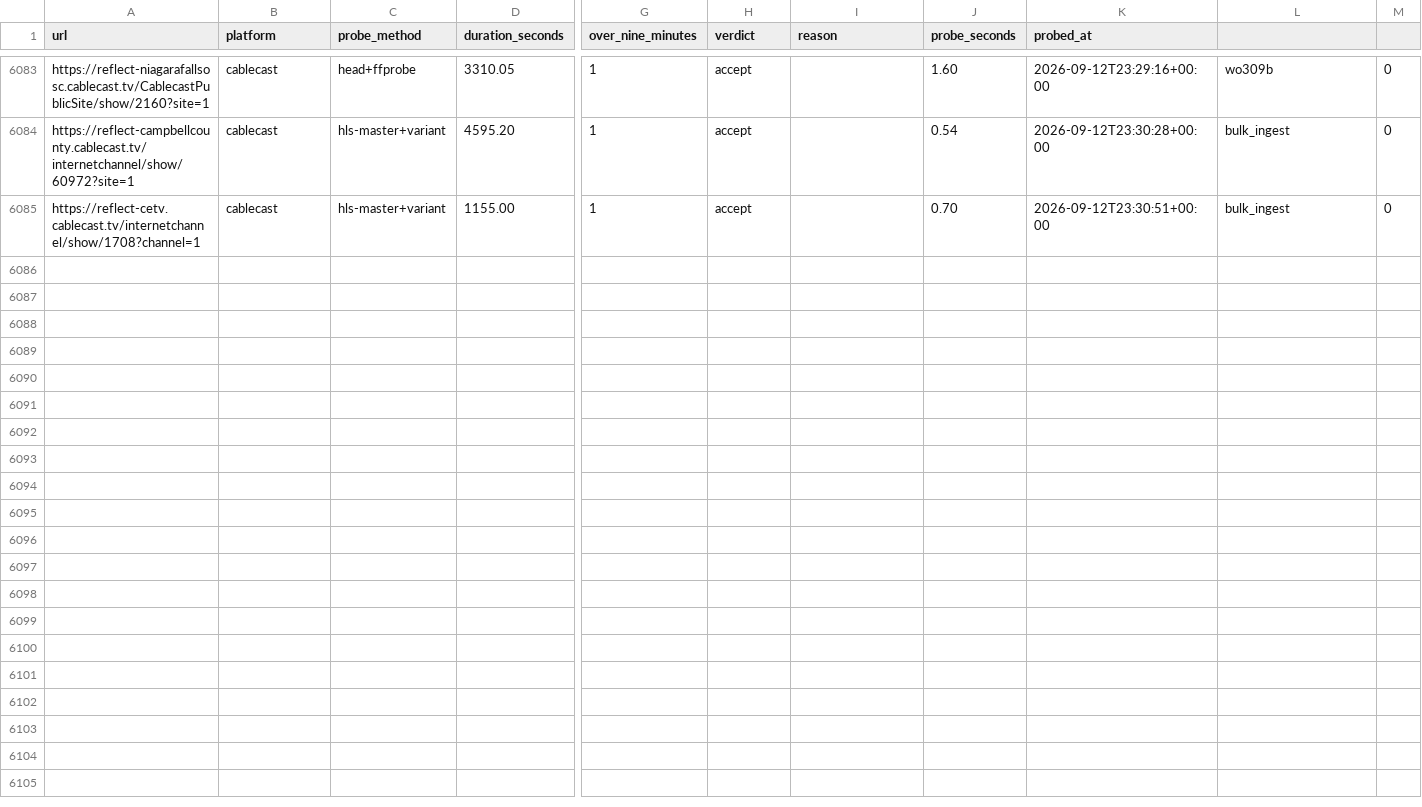
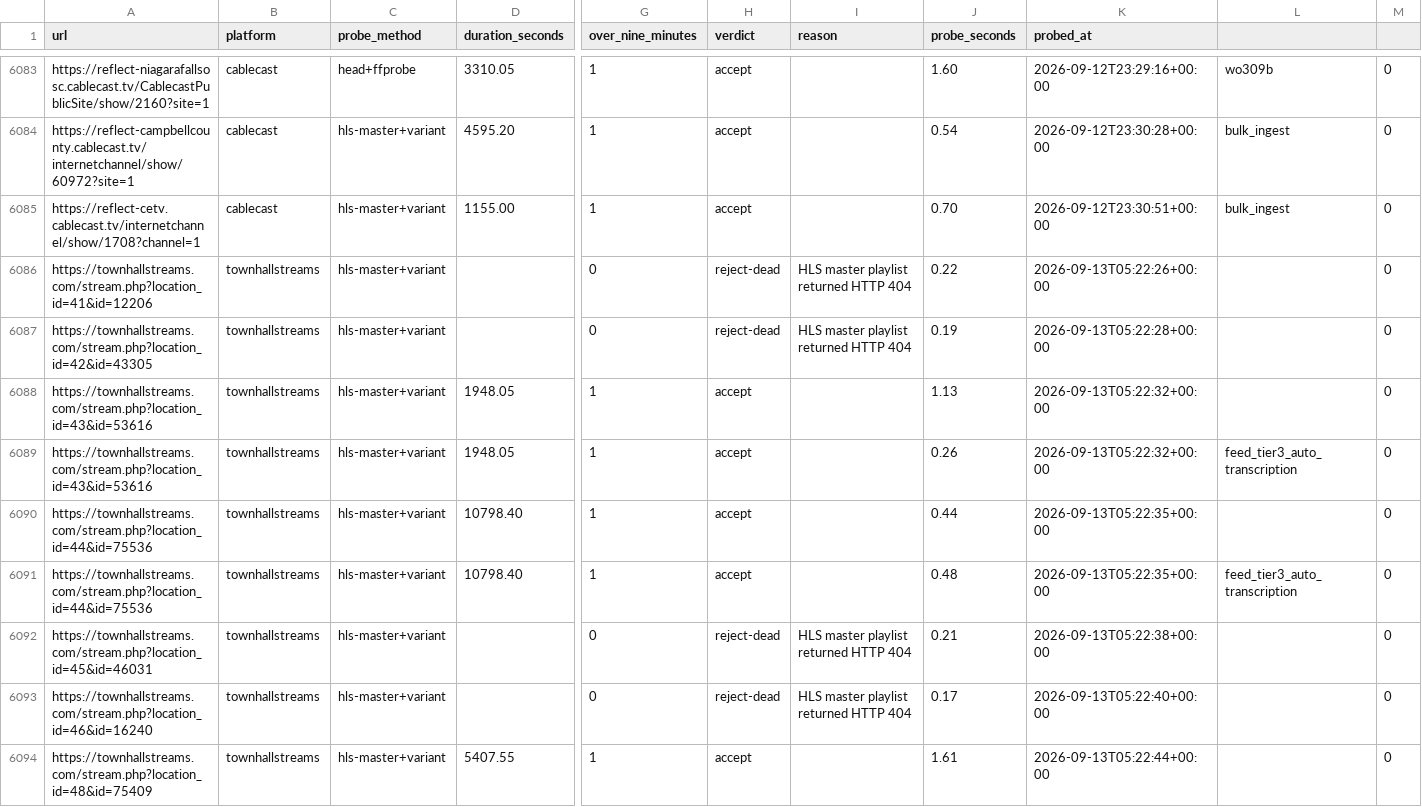
Before and after one commit to mroconnell/rtr-deeplink, a CSV file: scripts/tier3_auto_transcription_queue_probe.csv, drawn as a sheet; only a part is shown, gaps mark what is left out; rows hold the shown columns only; the diff covers the shown part only; the diff names each change by its address in the sheet, - before the commit and + after, or states it on an @@ line.

Commit message:
Advance tier 3 auto-transcription queue and probe sidecar (#1107)
Co-authored-by: github-actions[bot] <github-actions[bot]@users.noreply.github.com>

```diff
--- a/scripts/tier3_auto_transcription_queue_probe.csv
+++ b/scripts/tier3_auto_transcription_queue_probe.csv
+row 6086: https://townhallstreams.com/stream.php?location_id=41&id=12206 | townhallstreams | hls-master+variant |  | 0 | reject-dead | HLS master playlist returned HTTP 404 | 0.22 | 2026-09-13T05:22:26+00:00 |  | 0
+row 6087: https://townhallstreams.com/stream.php?location_id=42&id=43305 | townhallstreams | hls-master+variant |  | 0 | reject-dead | HLS master playlist returned HTTP 404 | 0.19 | 2026-09-13T05:22:28+00:00 |  | 0
+row 6088: https://townhallstreams.com/stream.php?location_id=43&id=53616 | townhallstreams | hls-master+variant | 1948.05 | 1 | accept |  | 1.13 | 2026-09-13T05:22:32+00:00 |  | 0
+row 6089: https://townhallstreams.com/stream.php?location_id=43&id=53616 | townhallstreams | hls-master+variant | 1948.05 | 1 | accept |  | 0.26 | 2026-09-13T05:22:32+00:00 | feed_tier3_auto_transcription | 0
+row 6090: https://townhallstreams.com/stream.php?location_id=44&id=75536 | townhallstreams | hls-master+variant | 10798.40 | 1 | accept |  | 0.44 | 2026-09-13T05:22:35+00:00 |  | 0
+row 6091: https://townhallstreams.com/stream.php?location_id=44&id=75536 | townhallstreams | hls-master+variant | 10798.40 | 1 | accept |  | 0.48 | 2026-09-13T05:22:35+00:00 | feed_tier3_auto_transcription | 0
+row 6092: https://townhallstreams.com/stream.php?location_id=45&id=46031 | townhallstreams | hls-master+variant |  | 0 | reject-dead | HLS master playlist returned HTTP 404 | 0.21 | 2026-09-13T05:22:38+00:00 |  | 0
+row 6093: https://townhallstreams.com/stream.php?location_id=46&id=16240 | townhallstreams | hls-master+variant |  | 0 | reject-dead | HLS master playlist returned HTTP 404 | 0.17 | 2026-09-13T05:22:40+00:00 |  | 0
+row 6094: https://townhallstreams.com/stream.php?location_id=48&id=75409 | townhallstreams | hls-master+variant | 5407.55 | 1 | accept |  | 1.61 | 2026-09-13T05:22:44+00:00 |  | 0
```
Also changed, not shown: 9 added rows elsewhere in this file, 1 other file.
